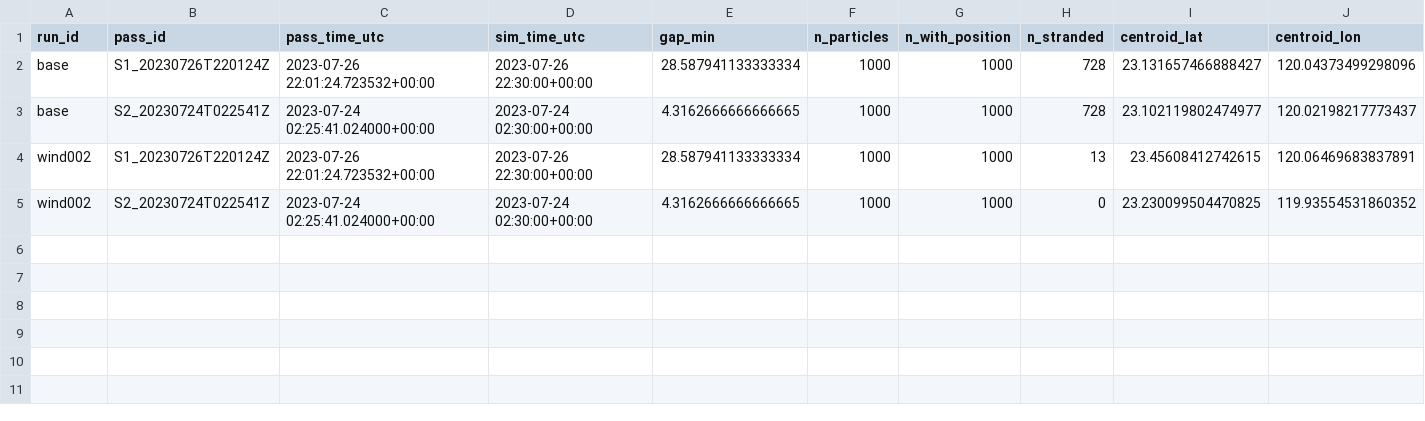
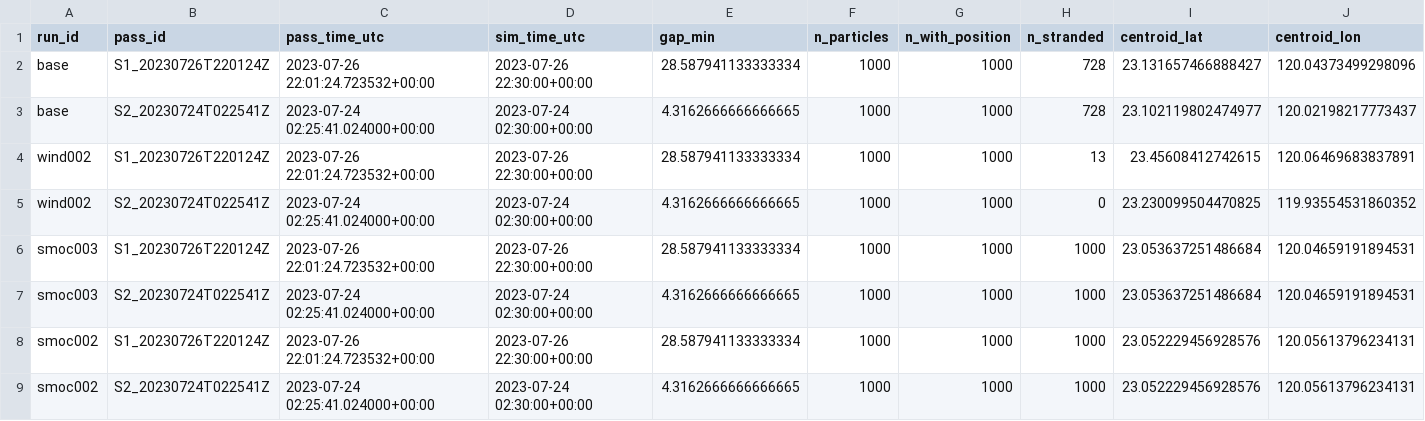
Before and after one commit to huiyin114/spill-tracking-vision, a CSV file: data/drift_vs_reference.csv, drawn as a sheet; only a part is shown; rows hold the shown columns only; the diff names each change by its address in the sheet, - before the commit and + after, or states it on an @@ line.

```diff
--- a/data/drift_vs_reference.csv
+++ b/data/drift_vs_reference.csv
+row 6: smoc003 | S1_20230726T220124Z | 2023-07-26 22:01:24.723532+00:00 | 2023-07-26 22:30:00+00:00 | 28.587941133333334 | 1000 | 1000 | 1000 | 23.053637251486684 | 120.04659191894531
+row 7: smoc003 | S2_20230724T022541Z | 2023-07-24 02:25:41.024000+00:00 | 2023-07-24 02:30:00+00:00 | 4.3162666666666665 | 1000 | 1000 | 1000 | 23.053637251486684 | 120.04659191894531
+row 8: smoc002 | S1_20230726T220124Z | 2023-07-26 22:01:24.723532+00:00 | 2023-07-26 22:30:00+00:00 | 28.587941133333334 | 1000 | 1000 | 1000 | 23.052229456928576 | 120.05613796234131
+row 9: smoc002 | S2_20230724T022541Z | 2023-07-24 02:25:41.024000+00:00 | 2023-07-24 02:30:00+00:00 | 4.3162666666666665 | 1000 | 1000 | 1000 | 23.052229456928576 | 120.05613796234131
```
Also changed, not shown: 4 other files.
